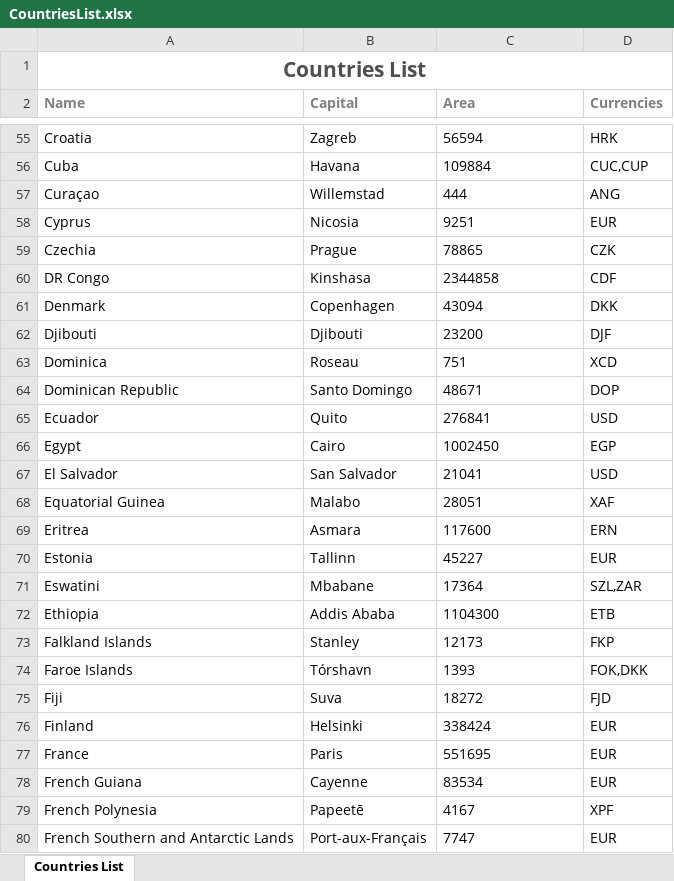
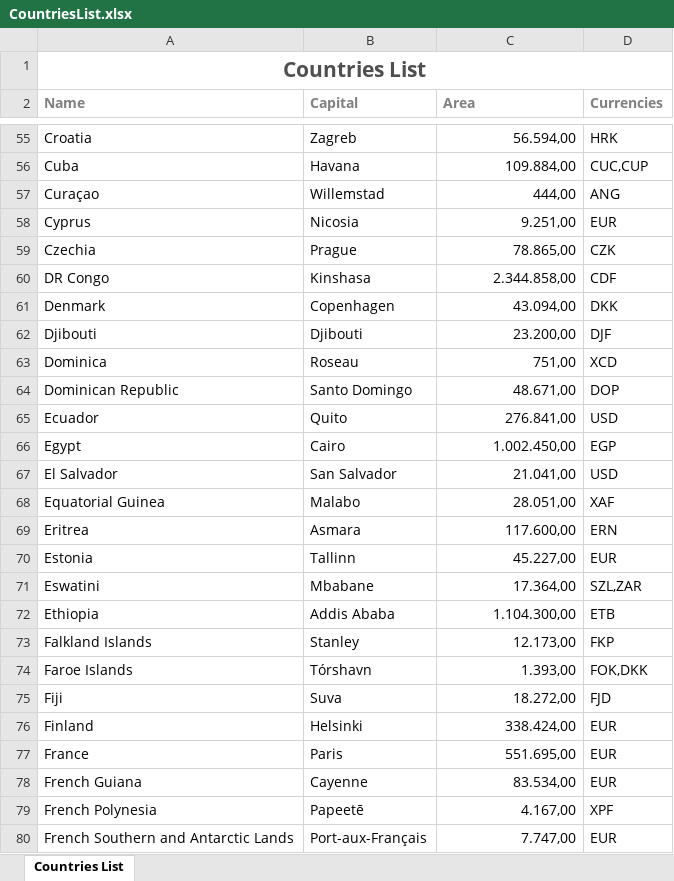
Before and after one commit to AnaBilecki/desafio-tunts, an Excel workbook: CountriesList.xlsx, sheet Countries List, drawn as a sheet; only a part is shown, gaps mark what is left out; values as stored, in another font and other column widths than the file's, no borders; the diff covers the shown part only; the diff names each change by its address in the sheet, - before the commit and + after, or states it on an @@ line.

Commit message:
Format area

```diff
--- a/CountriesList.xlsx (sheet Countries List)
+++ b/CountriesList.xlsx (sheet Countries List)
-C55:C80 alignment: left
+C55:C80 alignment: right
-C55 (Area): 56594
+C55 (Area): 56.594,00
-C56 (Area): 109884
+C56 (Area): 109.884,00
-C57 (Area): 444
+C57 (Area): 444,00
-C58 (Area): 9251
+C58 (Area): 9.251,00
-C59 (Area): 78865
+C59 (Area): 78.865,00
-C60 (Area): 2344858
+C60 (Area): 2.344.858,00
-C61 (Area): 43094
+C61 (Area): 43.094,00
-C62 (Area): 23200
+C62 (Area): 23.200,00
-C63 (Area): 751
+C63 (Area): 751,00
-C64 (Area): 48671
+C64 (Area): 48.671,00
-C65 (Area): 276841
+C65 (Area): 276.841,00
-C66 (Area): 1002450
+C66 (Area): 1.002.450,00
-C67 (Area): 21041
+C67 (Area): 21.041,00
-C68 (Area): 28051
+C68 (Area): 28.051,00
-C69 (Area): 117600
+C69 (Area): 117.600,00
-C70 (Area): 45227
+C70 (Area): 45.227,00
-C71 (Area): 17364
+C71 (Area): 17.364,00
-C72 (Area): 1104300
+C72 (Area): 1.104.300,00
-C73 (Area): 12173
+C73 (Area): 12.173,00
-C74 (Area): 1393
+C74 (Area): 1.393,00
-C75 (Area): 18272
+C75 (Area): 18.272,00
-C76 (Area): 338424
+C76 (Area): 338.424,00
-C77 (Area): 551695
+C77 (Area): 551.695,00
-C78 (Area): 83534
+C78 (Area): 83.534,00
-C79 (Area): 4167
+C79 (Area): 4.167,00
-C80 (Area): 7747
+C80 (Area): 7.747,00
```
Also changed, not shown: 224 edited cells and cell formats elsewhere in this sheet, 2 other files.
